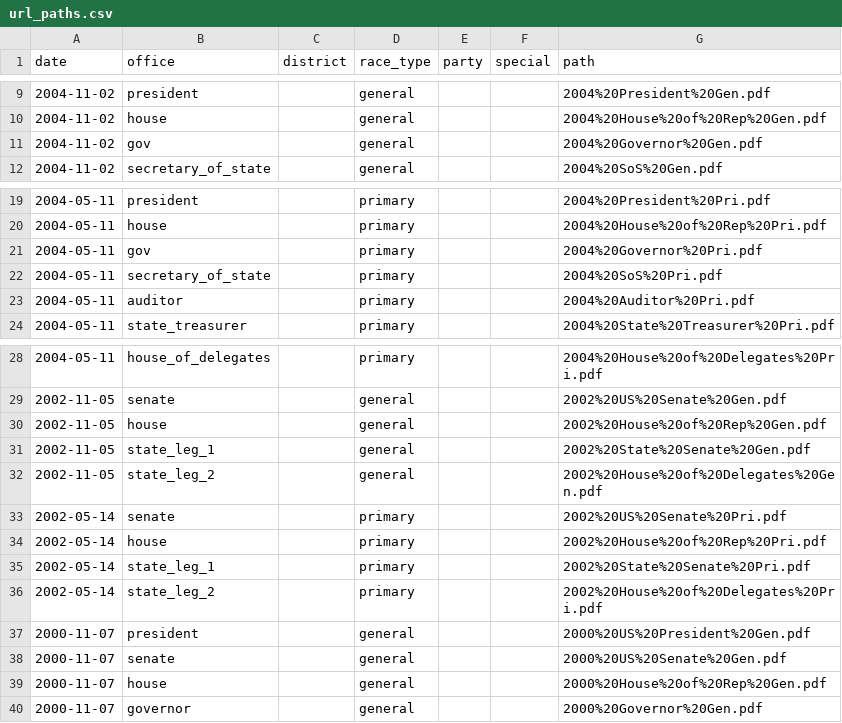
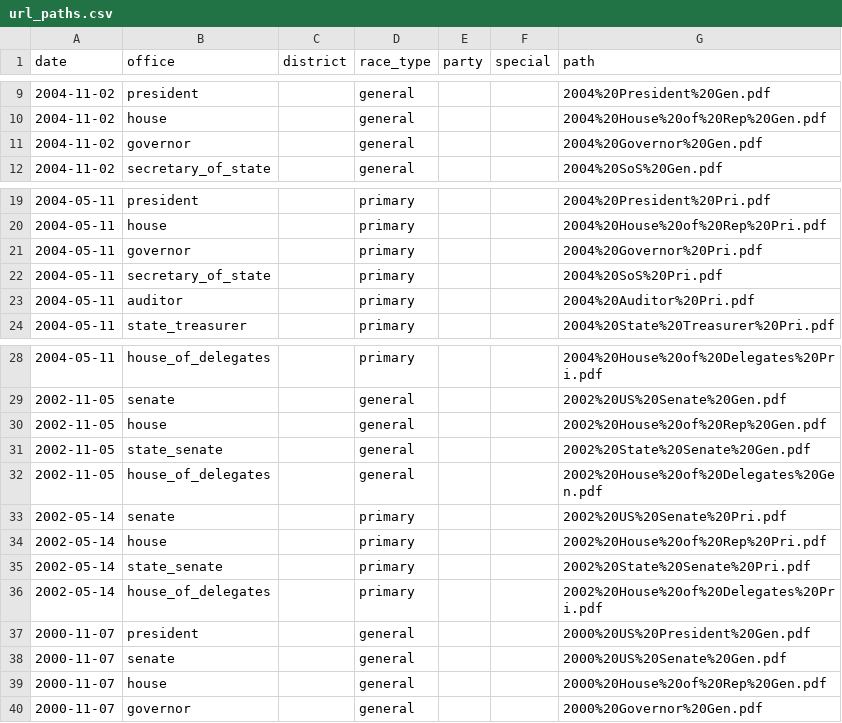
Before and after one commit to openelections/openelections-core, a CSV file: openelex/us/wv/mappings/url_paths.csv, drawn as a sheet; only a part is shown, gaps mark what is left out.

Commit message:
fixed state legislative office names in url_paths

```diff
--- a/openelex/us/wv/mappings/url_paths.csv
+++ b/openelex/us/wv/mappings/url_paths.csv
@@ -10,3 +10,3 @@ date,office,district,race_type,party,special,path
 2004-11-02,house,,general,,,2004%20House%20of%20Rep%20Gen.pdf
-2004-11-02,gov,,general,,,2004%20Governor%20Gen.pdf
+2004-11-02,governor,,general,,,2004%20Governor%20Gen.pdf
 2004-11-02,secretary_of_state,,general,,,2004%20SoS%20Gen.pdf
@@ -20,3 +20,3 @@ date,office,district,race_type,party,special,path
 2004-05-11,house,,primary,,,2004%20House%20of%20Rep%20Pri.pdf
-2004-05-11,gov,,primary,,,2004%20Governor%20Pri.pdf
+2004-05-11,governor,,primary,,,2004%20Governor%20Pri.pdf
 2004-05-11,secretary_of_state,,primary,,,2004%20SoS%20Pri.pdf
@@ -30,8 +30,8 @@ date,office,district,race_type,party,special,path
 2002-11-05,house,,general,,,2002%20House%20of%20Rep%20Gen.pdf
-2002-11-05,state_leg_1,,general,,,2002%20State%20Senate%20Gen.pdf
-2002-11-05,state_leg_2,,general,,,2002%20House%20of%20Delegates%20Gen.pdf
+2002-11-05,state_senate,,general,,,2002%20State%20Senate%20Gen.pdf
+2002-11-05,house_of_delegates,,general,,,2002%20House%20of%20Delegates%20Gen.pdf
 2002-05-14,senate,,primary,,,2002%20US%20Senate%20Pri.pdf
 2002-05-14,house,,primary,,,2002%20House%20of%20Rep%20Pri.pdf
-2002-05-14,state_leg_1,,primary,,,2002%20State%20Senate%20Pri.pdf
-2002-05-14,state_leg_2,,primary,,,2002%20House%20of%20Delegates%20Pri.pdf
+2002-05-14,state_senate,,primary,,,2002%20State%20Senate%20Pri.pdf
+2002-05-14,house_of_delegates,,primary,,,2002%20House%20of%20Delegates%20Pri.pdf
 2000-11-07,president,,general,,,2000%20US%20President%20Gen.pdf
```
